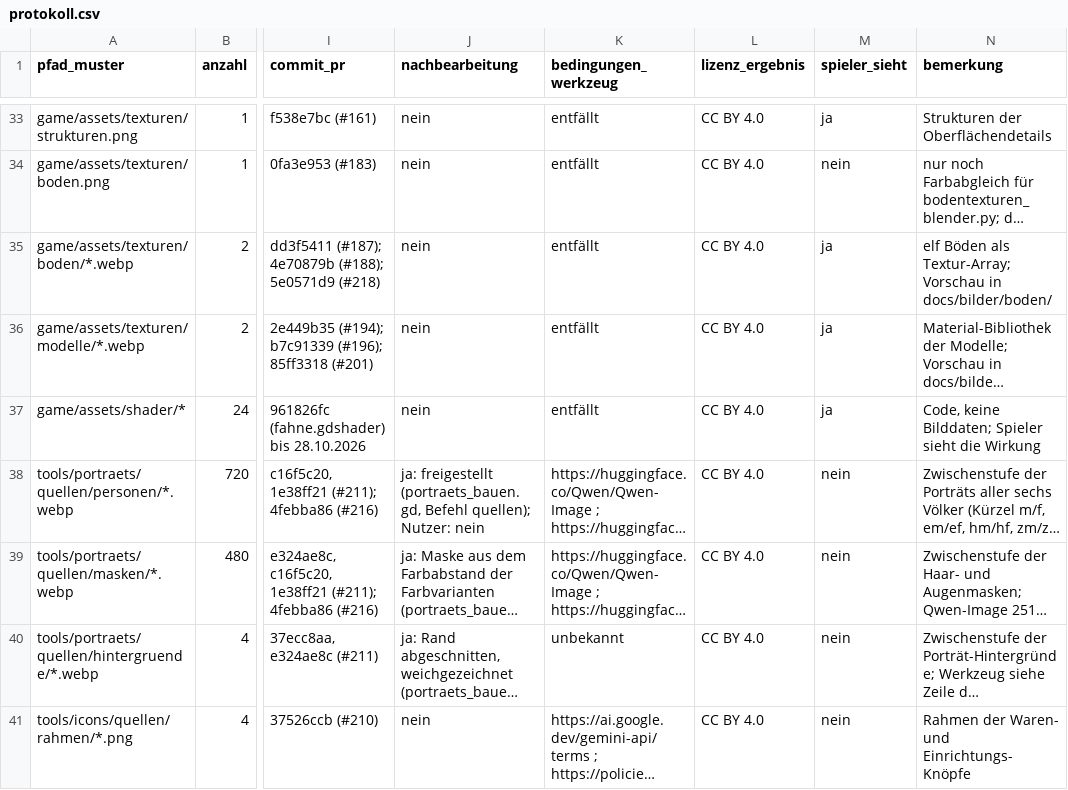
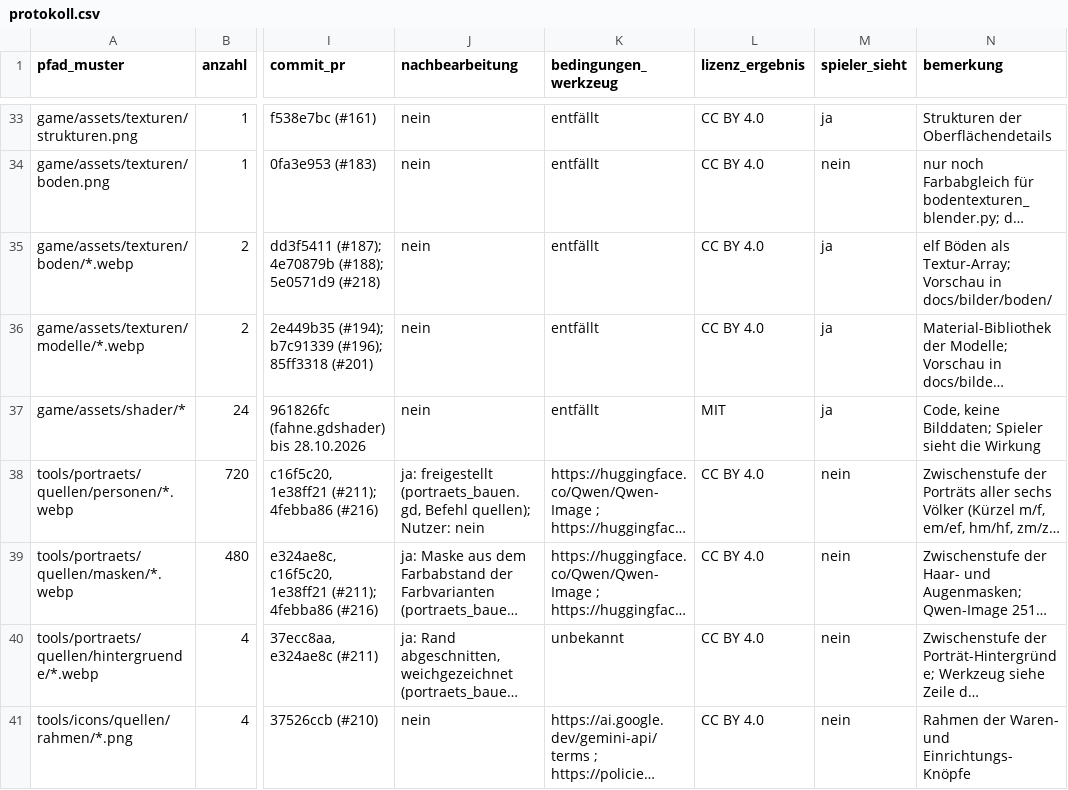
Before and after one commit to B411Y/reichsgilde, a CSV file: docs/assets/protokoll.csv, drawn as a sheet; only a part is shown, gaps mark what is left out; long unchanged cells end in …; the diff names each change by its address in the sheet, - before the commit and + after, or states it on an @@ line.

```diff
--- a/docs/assets/protokoll.csv
+++ b/docs/assets/protokoll.csv
-L37 (lizenz_ergebnis): CC BY 4.0
+L37 (lizenz_ergebnis): MIT
```
Also changed, not shown: 10 other files.
